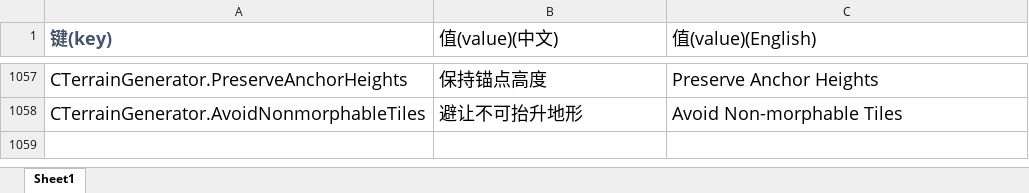
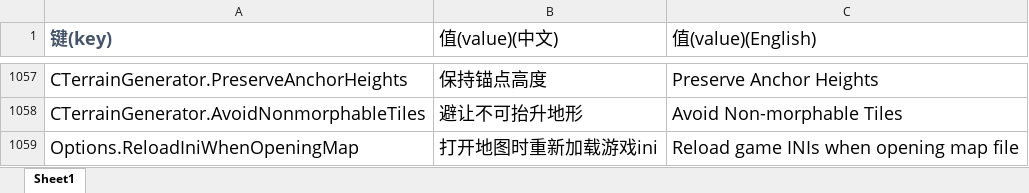
Before and after one commit to handama/FA2sp, an Excel workbook: Supplementary/文档/FALanguage新增标签.xlsx, sheet Sheet1, drawn as a sheet; only a part is shown, gaps mark what is left out; values as stored, in another font and other column widths than the file's, no borders; the diff names each change by its address in the sheet, - before the commit and + after, or states it on an @@ line.

Commit message:
add option to reload game ini when opening map

```diff
--- a/Supplementary/文档/FALanguage新增标签.xlsx (sheet Sheet1)
+++ b/Supplementary/文档/FALanguage新增标签.xlsx (sheet Sheet1)
+row 1059: Options.ReloadIniWhenOpeningMap | 打开地图时重新加载游戏ini | Reload game INIs when opening map file
```
Also changed, not shown: 10 other files.
